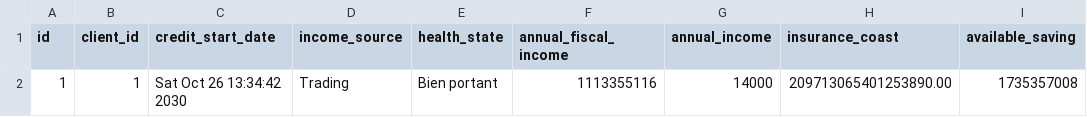
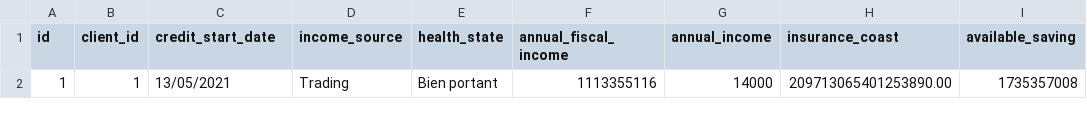
Before and after one commit to chrys-exaucet/mortgage, a CSV file: infra/db/credit.csv, drawn as a sheet; only a part is shown; the diff names each change by its address in the sheet, - before the commit and + after, or states it on an @@ line.

```diff
--- a/infra/db/credit.csv
+++ b/infra/db/credit.csv
-C2 (credit_start_date): Sat Oct 26 13:34:42 2030
+C2 (credit_start_date): 13/05/2021
```
Also changed, not shown: infra/db/client.csv, 9 other files.
